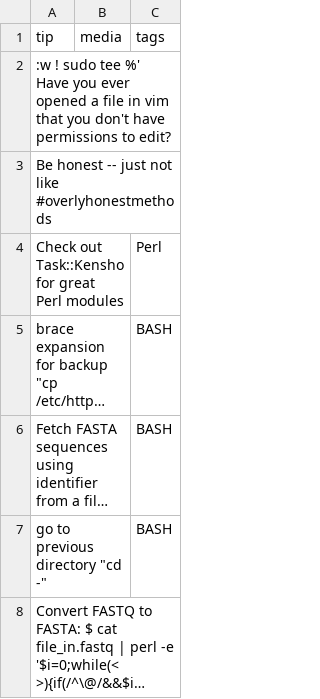
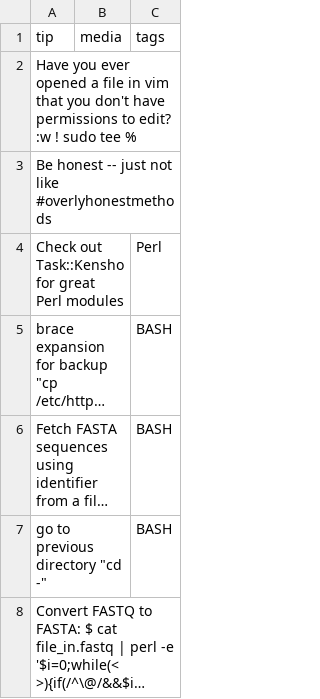
Before and after one commit to abbycabs/TOT, a CSV file: tot.csv, drawn as a sheet; long unchanged cells end in …; the diff names each change by its address in the sheet, - before the commit and + after, or states it on an @@ line.

Commit message:
Update tot.csv

```diff
--- a/tot.csv
+++ b/tot.csv
-A2 (tip): :w ! sudo tee %' Have you ever opened a file in vim that you don't have permissions to edit?
+A2 (tip): Have you ever opened a file in vim that you don't have permissions to edit? :w ! sudo tee %
```
